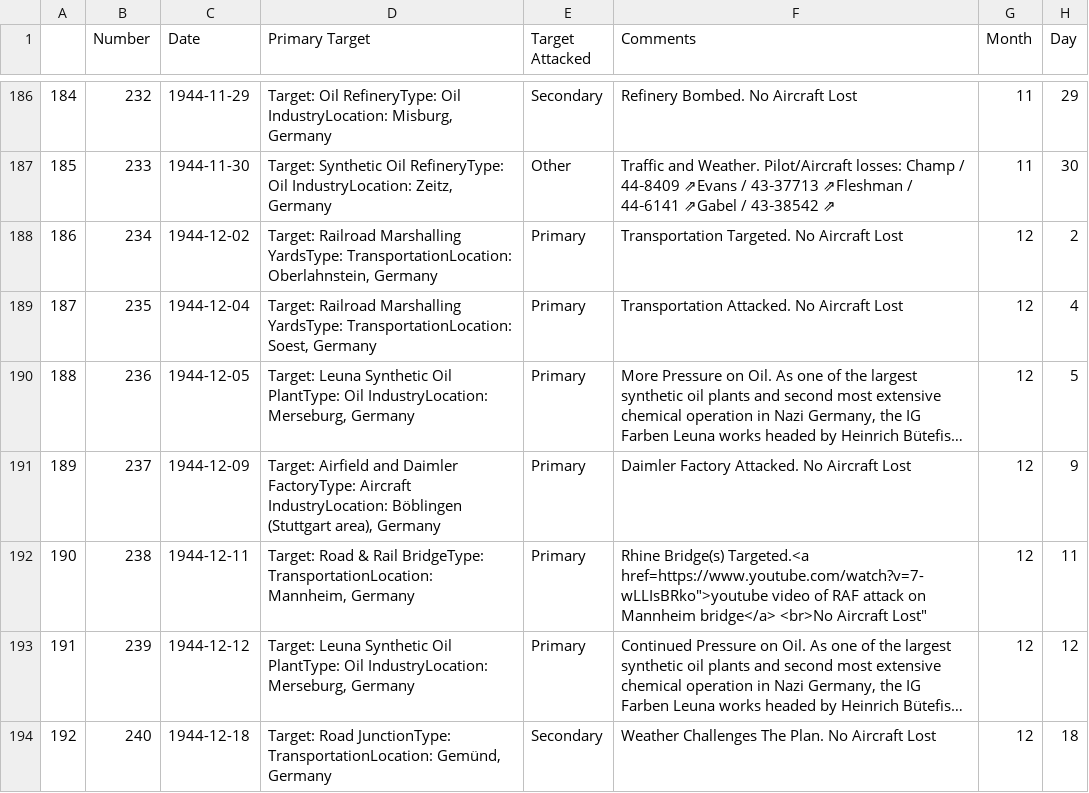
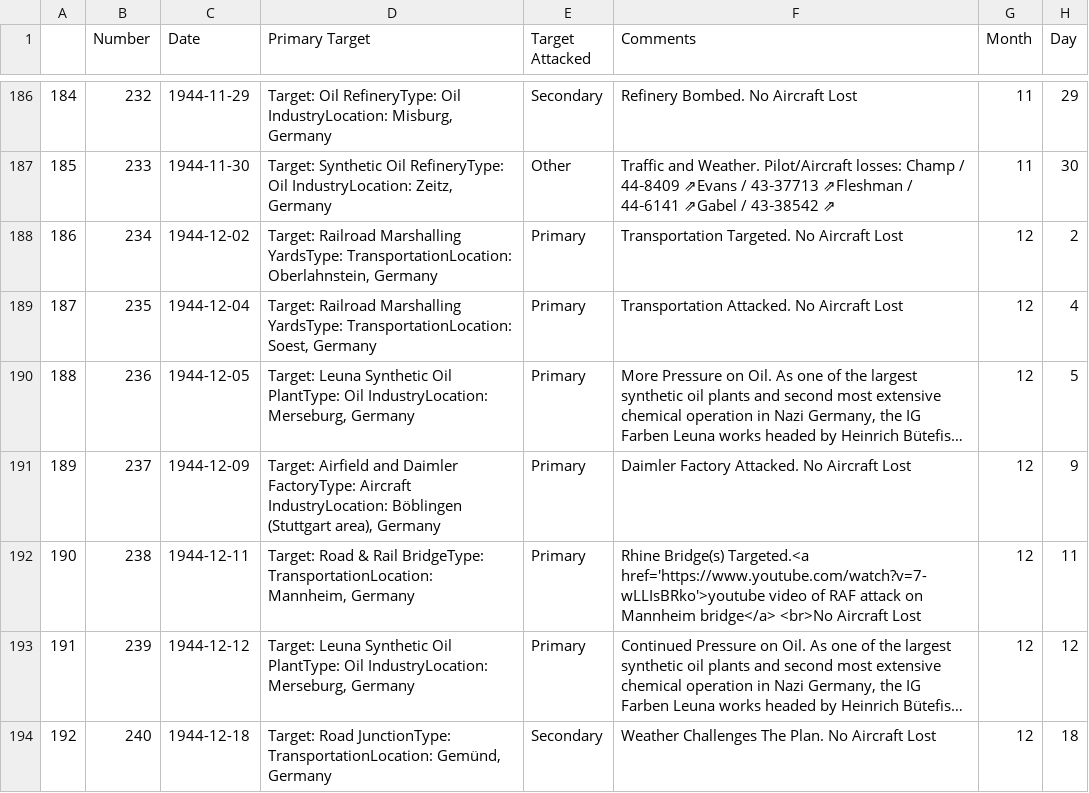
Before and after one commit to velocharts/384th-missions, a CSV file: 1944.csv, drawn as a sheet; only a part is shown, gaps mark what is left out; long unchanged cells end in …; the diff names each change by its address in the sheet, - before the commit and + after, or states it on an @@ line.

Commit message:
Update 1944.csv

```diff
--- a/1944.csv
+++ b/1944.csv
-F192 (Comments): …Bridge(s) Targeted.<a href=https://www.youtube.com/watch?v=7-wLLIsBRko">youtube video of RAF attack on Mannheim bridge</a> <br>No Aircraft Lost"
+F192 (Comments): …Bridge(s) Targeted.<a href='https://www.youtube.com/watch?v=7-wLLIsBRko'>youtube video of RAF attack on Mannheim bridge</a> <br>No Aircraft Lost
```
